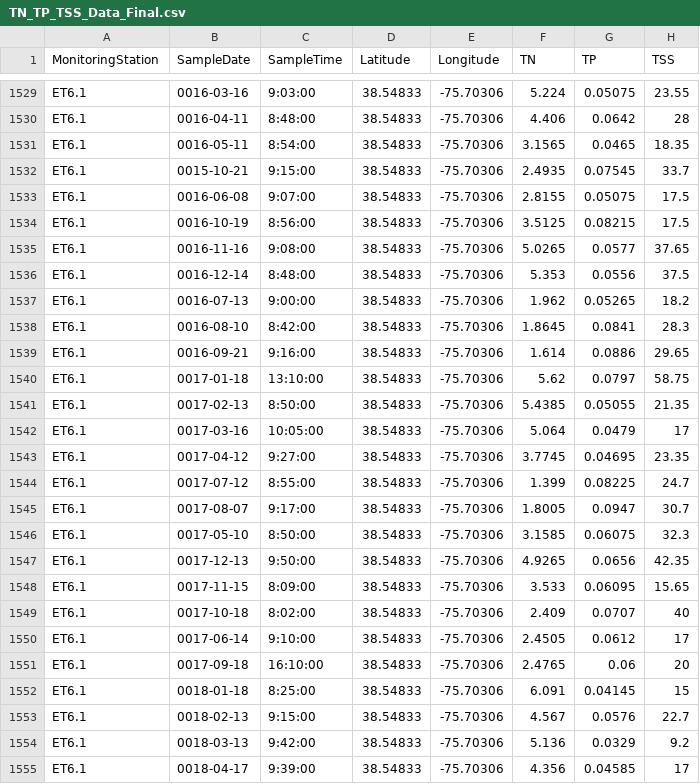
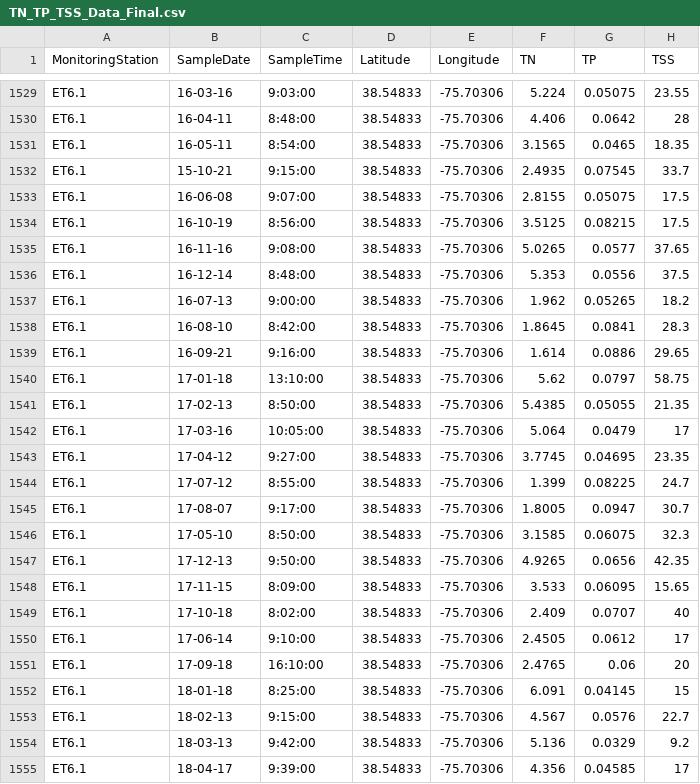
Before and after one commit to neastman1/MP-Project, a CSV file: Data/Processed/TN_TP_TSS_Data_Final.csv, drawn as a sheet; only a part is shown, gaps mark what is left out; the diff covers the shown part only.

```diff
--- a/Data/Processed/TN_TP_TSS_Data_Final.csv
+++ b/Data/Processed/TN_TP_TSS_Data_Final.csv
@@ -1529,27 +1529,27 @@
-"ET6.1",0016-03-16,"9:03:00",38.54833,-75.70306,5.224,0.05075,23.55
-"ET6.1",0016-04-11,"8:48:00",38.54833,-75.70306,4.406,0.0642,28
-"ET6.1",0016-05-11,"8:54:00",38.54833,-75.70306,3.1565,0.0465,18.35
-"ET6.1",0015-10-21,"9:15:00",38.54833,-75.70306,2.4935,0.07545,33.7
-"ET6.1",0016-06-08,"9:07:00",38.54833,-75.70306,2.8155,0.05075,17.5
-"ET6.1",0016-10-19,"8:56:00",38.54833,-75.70306,3.5125,0.08215,17.5
-"ET6.1",0016-11-16,"9:08:00",38.54833,-75.70306,5.0265,0.0577,37.65
-"ET6.1",0016-12-14,"8:48:00",38.54833,-75.70306,5.353,0.0556,37.5
-"ET6.1",0016-07-13,"9:00:00",38.54833,-75.70306,1.962,0.05265,18.2
-"ET6.1",0016-08-10,"8:42:00",38.54833,-75.70306,1.8645,0.0841,28.3
-"ET6.1",0016-09-21,"9:16:00",38.54833,-75.70306,1.614,0.0886,29.65
-"ET6.1",0017-01-18,"13:10:00",38.54833,-75.70306,5.62,0.0797,58.75
-"ET6.1",0017-02-13,"8:50:00",38.54833,-75.70306,5.4385,0.05055,21.35
-"ET6.1",0017-03-16,"10:05:00",38.54833,-75.70306,5.064,0.0479,17
-"ET6.1",0017-04-12,"9:27:00",38.54833,-75.70306,3.7745,0.04695,23.35
-"ET6.1",0017-07-12,"8:55:00",38.54833,-75.70306,1.399,0.08225,24.7
-"ET6.1",0017-08-07,"9:17:00",38.54833,-75.70306,1.8005,0.0947,30.7
-"ET6.1",0017-05-10,"8:50:00",38.54833,-75.70306,3.1585,0.06075,32.3
-"ET6.1",0017-12-13,"9:50:00",38.54833,-75.70306,4.9265,0.0656,42.35
-"ET6.1",0017-11-15,"8:09:00",38.54833,-75.70306,3.533,0.06095,15.65
-"ET6.1",0017-10-18,"8:02:00",38.54833,-75.70306,2.409,0.0707,40
-"ET6.1",0017-06-14,"9:10:00",38.54833,-75.70306,2.4505,0.0612,17
-"ET6.1",0017-09-18,"16:10:00",38.54833,-75.70306,2.4765,0.06,20
-"ET6.1",0018-01-18,"8:25:00",38.54833,-75.70306,6.091,0.04145,15
-"ET6.1",0018-02-13,"9:15:00",38.54833,-75.70306,4.567,0.0576,22.7
-"ET6.1",0018-03-13,"9:42:00",38.54833,-75.70306,5.136,0.0329,9.2
-"ET6.1",0018-04-17,"9:39:00",38.54833,-75.70306,4.356,0.04585,17
+"ET6.1",16-03-16,"9:03:00",38.54833,-75.70306,5.224,0.05075,23.55
+"ET6.1",16-04-11,"8:48:00",38.54833,-75.70306,4.406,0.0642,28
+"ET6.1",16-05-11,"8:54:00",38.54833,-75.70306,3.1565,0.0465,18.35
+"ET6.1",15-10-21,"9:15:00",38.54833,-75.70306,2.4935,0.07545,33.7
+"ET6.1",16-06-08,"9:07:00",38.54833,-75.70306,2.8155,0.05075,17.5
+"ET6.1",16-10-19,"8:56:00",38.54833,-75.70306,3.5125,0.08215,17.5
+"ET6.1",16-11-16,"9:08:00",38.54833,-75.70306,5.0265,0.0577,37.65
+"ET6.1",16-12-14,"8:48:00",38.54833,-75.70306,5.353,0.0556,37.5
+"ET6.1",16-07-13,"9:00:00",38.54833,-75.70306,1.962,0.05265,18.2
+"ET6.1",16-08-10,"8:42:00",38.54833,-75.70306,1.8645,0.0841,28.3
+"ET6.1",16-09-21,"9:16:00",38.54833,-75.70306,1.614,0.0886,29.65
+"ET6.1",17-01-18,"13:10:00",38.54833,-75.70306,5.62,0.0797,58.75
+"ET6.1",17-02-13,"8:50:00",38.54833,-75.70306,5.4385,0.05055,21.35
+"ET6.1",17-03-16,"10:05:00",38.54833,-75.70306,5.064,0.0479,17
+"ET6.1",17-04-12,"9:27:00",38.54833,-75.70306,3.7745,0.04695,23.35
+"ET6.1",17-07-12,"8:55:00",38.54833,-75.70306,1.399,0.08225,24.7
+"ET6.1",17-08-07,"9:17:00",38.54833,-75.70306,1.8005,0.0947,30.7
+"ET6.1",17-05-10,"8:50:00",38.54833,-75.70306,3.1585,0.06075,32.3
+"ET6.1",17-12-13,"9:50:00",38.54833,-75.70306,4.9265,0.0656,42.35
+"ET6.1",17-11-15,"8:09:00",38.54833,-75.70306,3.533,0.06095,15.65
+"ET6.1",17-10-18,"8:02:00",38.54833,-75.70306,2.409,0.0707,40
+"ET6.1",17-06-14,"9:10:00",38.54833,-75.70306,2.4505,0.0612,17
+"ET6.1",17-09-18,"16:10:00",38.54833,-75.70306,2.4765,0.06,20
+"ET6.1",18-01-18,"8:25:00",38.54833,-75.70306,6.091,0.04145,15
+"ET6.1",18-02-13,"9:15:00",38.54833,-75.70306,4.567,0.0576,22.7
+"ET6.1",18-03-13,"9:42:00",38.54833,-75.70306,5.136,0.0329,9.2
+"ET6.1",18-04-17,"9:39:00",38.54833,-75.70306,4.356,0.04585,17
```
Also changed, not shown: 81 edited cells elsewhere in this file, 2 other files.
